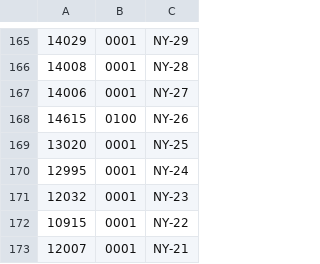
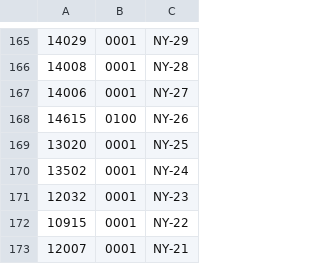
Before and after one commit to naomifox/mass-email-delivery-code, a TSV file: zip_per_dist.tsv, drawn as a sheet; only a part is shown, gaps mark what is left out.

Commit message:
fixed error with the NY-24th district
changes zipcode to 13502

```diff
--- a/zip_per_dist.tsv
+++ b/zip_per_dist.tsv
@@ -169,3 +169,3 @@
 13020	0001	NY-25
-12995	0001	NY-24
+13502	0001	NY-24
 12032	0001	NY-23
```
